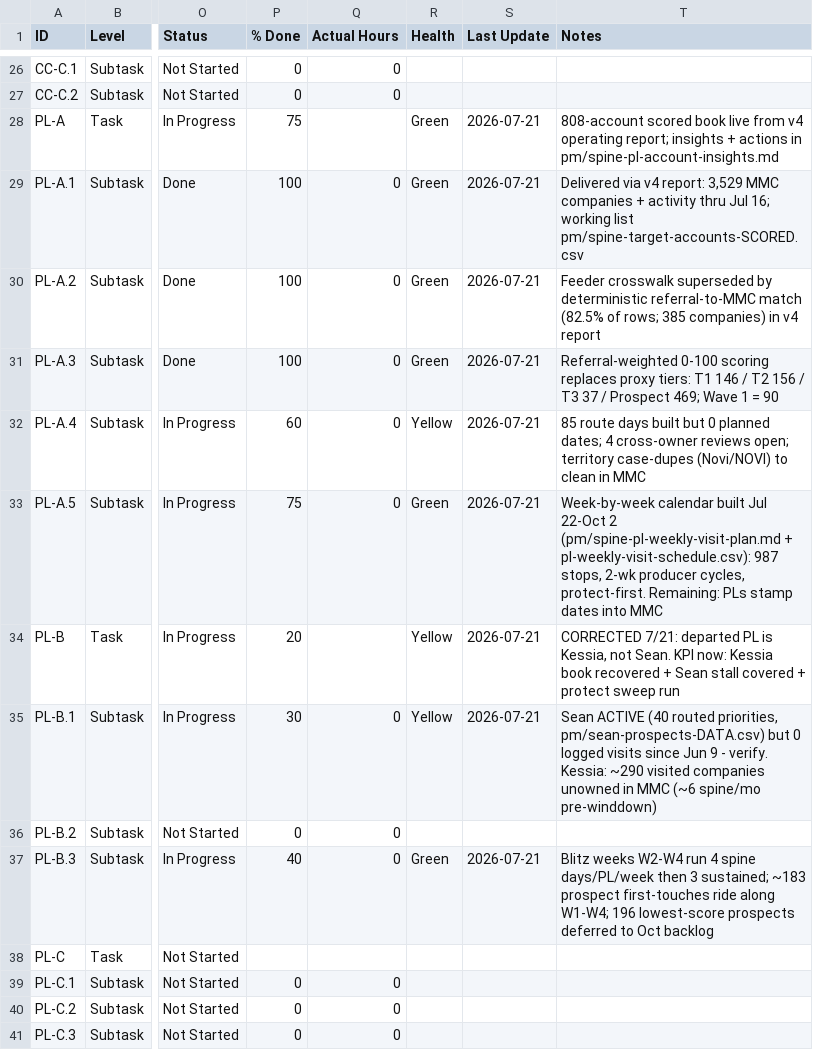
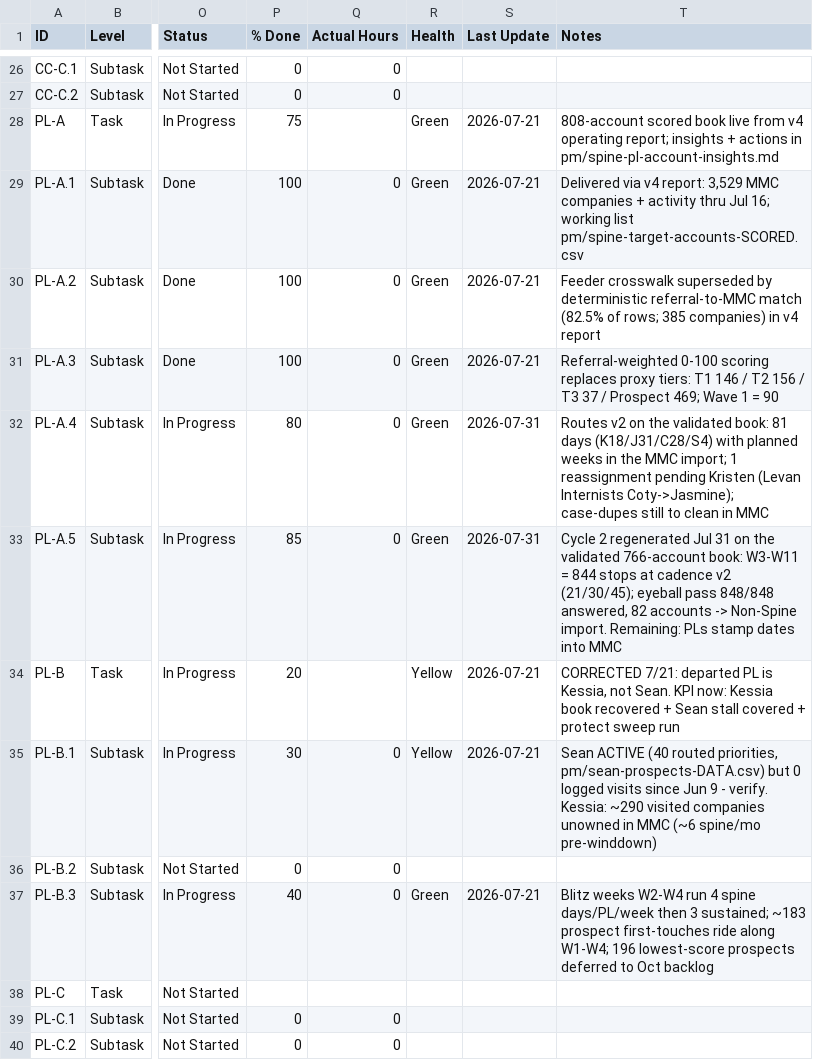
Before and after one commit to JosephAndrewMacLean/SHP, a CSV file: pm/master-task-list.csv, drawn as a sheet; only a part is shown, gaps mark what is left out; the shorter side is filled out with more unchanged rows; the diff names each change by its address in the sheet, - before the commit and + after, or states it on an @@ line.

```diff
--- a/pm/master-task-list.csv
+++ b/pm/master-task-list.csv
-P32 (% Done): 60
+P32 (% Done): 80
-R32 (Health): Yellow
+R32 (Health): Green
-S32:S33 (Last Update): 2026-07-21
+S32:S33 (Last Update): 2026-07-31
-T32 (Notes): 85 route days built but 0 planned dates; 4 cross-owner reviews open; territory case-dupes (Novi/NOVI) to clean…
+T32 (Notes): Routes v2 on the validated book: 81 days (K18/J31/C28/S4) with planned weeks in the MMC import; 1 reassignment pending Kristen (Levan Internists Coty->Jasmine); case-dupes still to clean…
-P33 (% Done): 75
+P33 (% Done): 85
-T33 (Notes): Week-by-week calendar built Jul 22-Oct 2 (pm/spine-pl-weekly-visit-plan.md + pl-weekly-visit-schedule.csv): 987 stops, 2-wk producer cycles, protect-first. Remaining: PLs…
+T33 (Notes): Cycle 2 regenerated Jul 31 on the validated 766-account book: W3-W11 = 844 stops at cadence v2 (21/30/45); eyeball pass 848/848 answered, 82 accounts -> Non-Spine import. Remaining: PLs…
```
Also changed, not shown: pm/mmc-import/mmc-import-TEST-3rows.csv, 14 other files.
